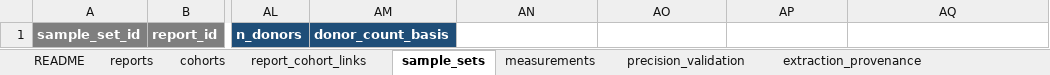
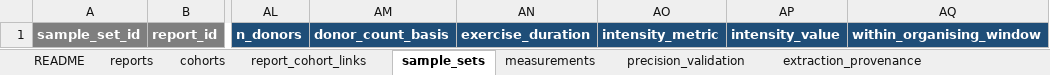
Before and after one commit to BrewSSS/open-window-precision-biomarkers-scoping-review, an Excel workbook: templates_xlsx/extraction_workbook_A.xlsx, sheet sample_sets, drawn as a sheet; only a part is shown, gaps mark what is left out; values as stored, in another font and other column widths than the file's, no borders; the diff names each change by its address in the sheet, - before the commit and + after, or states it on an @@ line.

```diff
--- a/templates_xlsx/extraction_workbook_A.xlsx (sheet sample_sets)
+++ b/templates_xlsx/extraction_workbook_A.xlsx (sheet sample_sets)
-AN1: (empty)
+AN1: exercise_duration
-AN1:AQ1 fill: none
+AN1:AQ1 fill: #1F4E78
-AO1: (empty)
+AO1: intensity_metric
-AP1: (empty)
+AP1: intensity_value
-AQ1: (empty)
+AQ1: within_organising_window
```
Also changed, not shown: sheet data_dictionary, sheet codes, sheet README, sheet reports, sheet cohorts, sheet measurements, 1 more sheet, templates_xlsx/appraisal_workbook.xlsx, templates_xlsx/extraction_workbook.xlsx, 14 other files.
